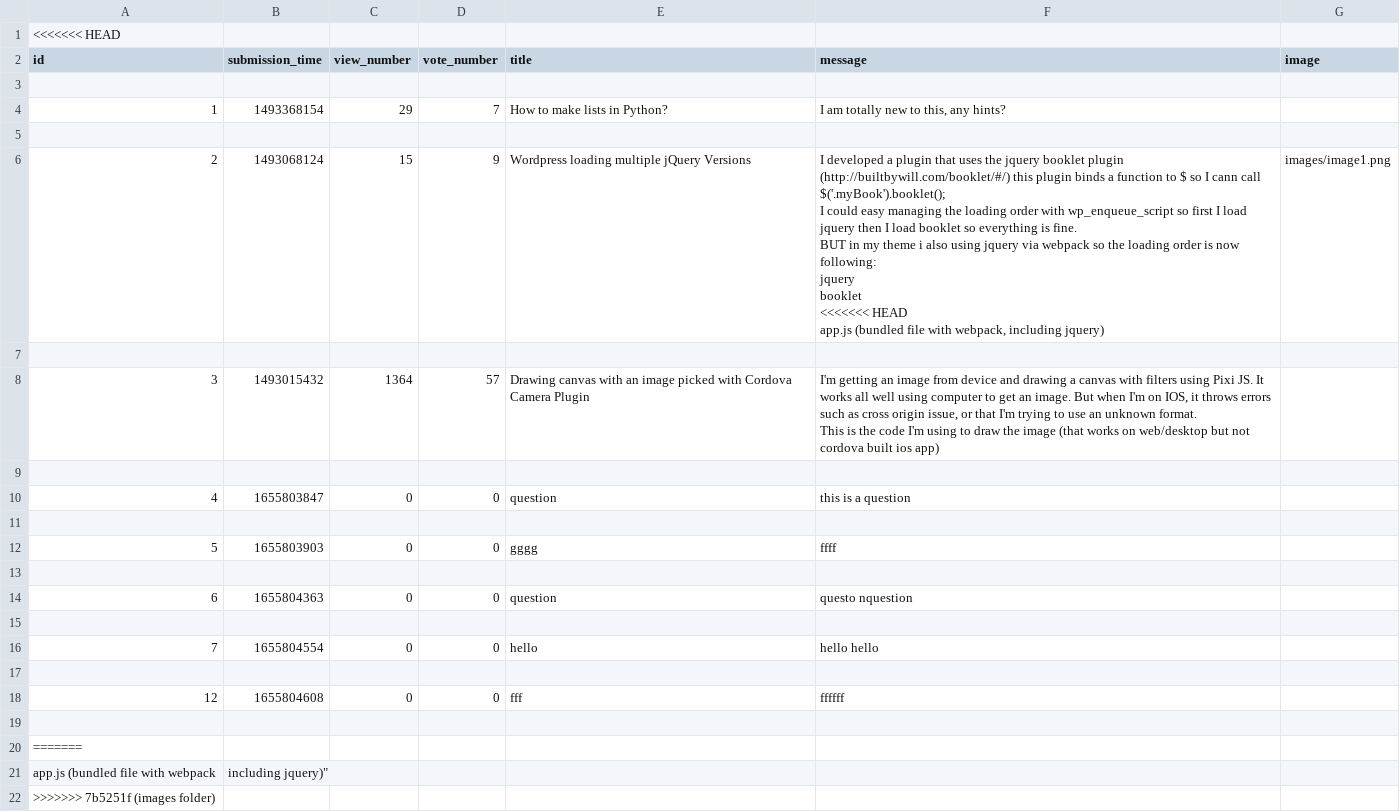
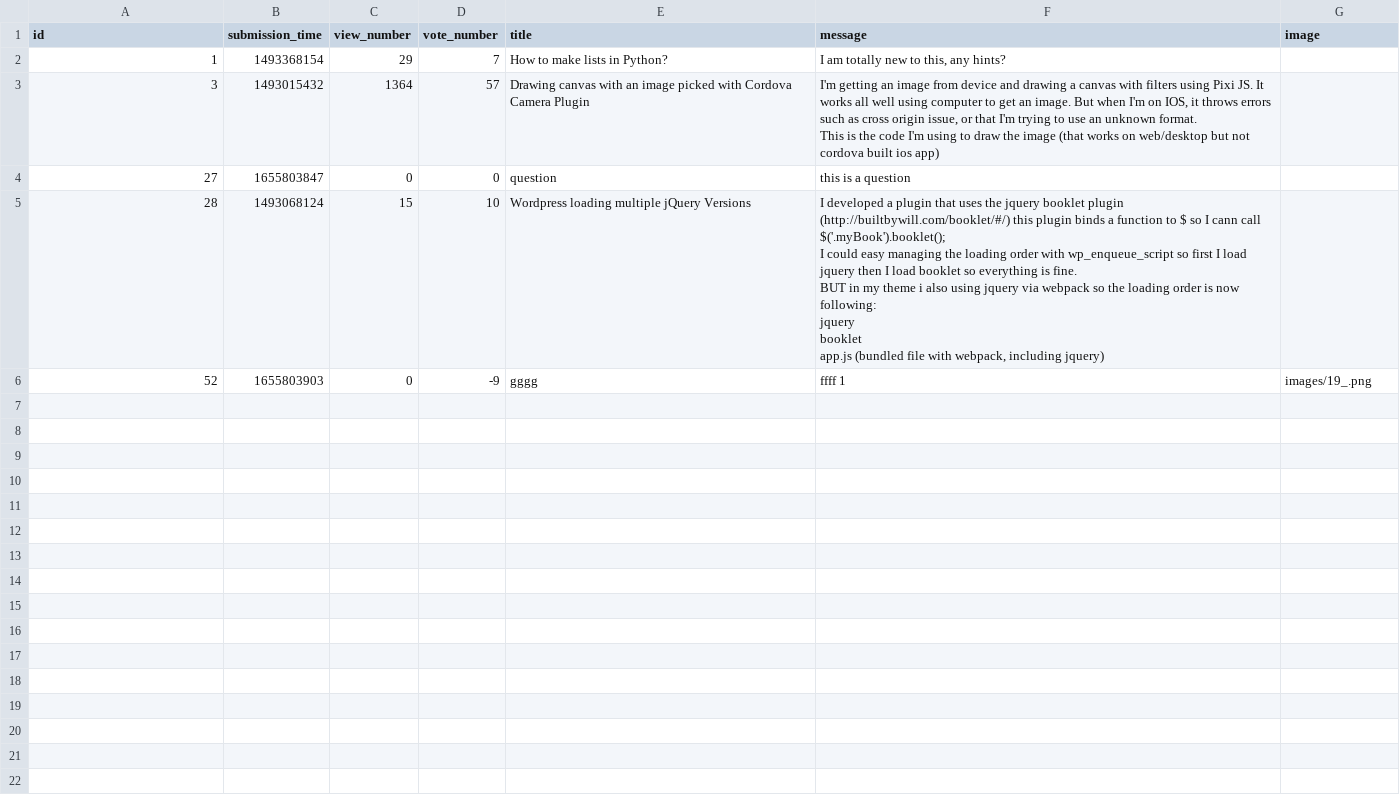
Before and after one commit to adanylkov/ask-mate, a CSV file: data/question.csv, drawn as a sheet.

Commit message:
Fix question editing

```diff
--- a/data/question.csv
+++ b/data/question.csv
@@ -1,17 +1,3 @@
-<<<<<<< HEAD
 id,submission_time,view_number,vote_number,title,message,image
-
 1,1493368154,29,7,How to make lists in Python?,"I am totally new to this, any hints?",
-
-2,1493068124,15,9,Wordpress loading multiple jQuery Versions,"I developed a plugin that uses the jquery booklet plugin (http://builtbywill.com/booklet/#/) this plugin binds a function to $ so I cann call $('.myBook').booklet();
-
-I could easy managing the loading order with wp_enqueue_script so first I load jquery then I load booklet so everything is fine.
-
-BUT in my theme i also using jquery via webpack so the loading order is now following:
-
-jquery
-booklet
-<<<<<<< HEAD
-app.js (bundled file with webpack, including jquery)",images/image1.png
-
 3,1493015432,1364,57,Drawing canvas with an image picked with Cordova Camera Plugin,"I'm getting an image from device and drawing a canvas with filters using Pixi JS. It works all well using computer to get an image. But when I'm on IOS, it throws errors such as cross origin issue, or that I'm trying to use an unknown format.
@@ -19,15 +5,12 @@ app.js (bundled file with webpack, including jquery)",images/image1.png
 This is the code I'm using to draw the image (that works on web/desktop but not cordova built ios app)",
-
-4,1655803847,0,0,question,this is a question,
-
-5,1655803903,0,0,gggg,ffff,
-
-6,1655804363,0,0,question,questo nquestion,
-
-7,1655804554,0,0,hello,hello hello ,
-
-12,1655804608,0,0,fff,ffffff,
-
-=======
-app.js (bundled file with webpack, including jquery)",
->>>>>>> 7b5251f (images folder)
+27,1655803847,0,0,question,this is a question,
+28,1493068124,15,10,Wordpress loading multiple jQuery Versions,"I developed a plugin that uses the jquery booklet plugin (http://builtbywill.com/booklet/#/) this plugin binds a function to $ so I cann call $('.myBook').booklet();
+
+I could easy managing the loading order with wp_enqueue_script so first I load jquery then I load booklet so everything is fine.
+
+BUT in my theme i also using jquery via webpack so the loading order is now following:
+
+jquery
+booklet
+app.js (bundled file with webpack, including jquery)",
+52,1655803903,0,-9,gggg,ffff 1,images/19_.png
```
Also changed, not shown: 3 other files.
